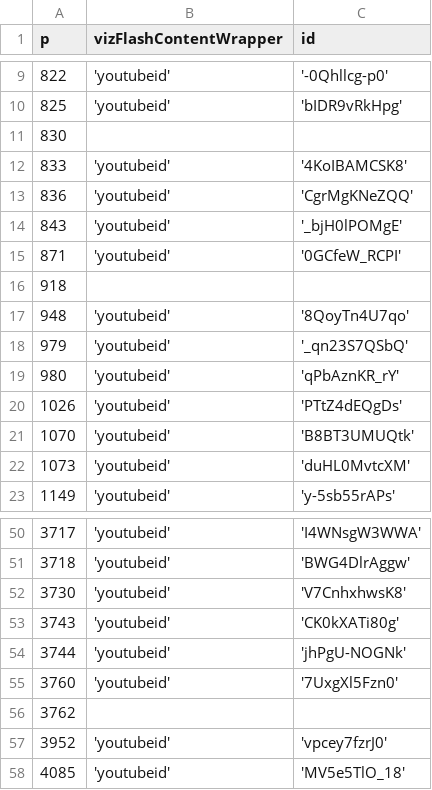
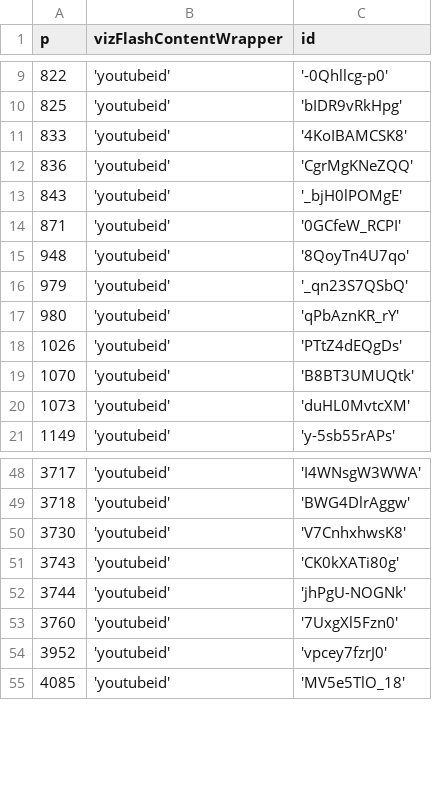
Before and after one commit to leonw774/zhhomestuck-jekyll-tools, a CSV file: flash_conversion_pages/youtubeids.csv, drawn as a sheet; only a part is shown, gaps mark what is left out.

```diff
--- a/flash_conversion_pages/youtubeids.csv
+++ b/flash_conversion_pages/youtubeids.csv
@@ -10,3 +10,2 @@
 825,'youtubeid', 'bIDR9vRkHpg',
-830,
 833,'youtubeid', '4KoIBAMCSK8',
@@ -15,3 +14,2 @@
 871,'youtubeid', '0GCfeW_RCPI',
-918,
 948,'youtubeid', '8QoyTn4U7qo',
@@ -55,3 +53,2 @@
 3760,'youtubeid', '7UxgXl5Fzn0',
-3762,
 3952,'youtubeid', 'vpcey7fzrJ0',
```
Also changed, not shown: flash_conversion_pages/altimgsrc.csv, 42 other files.
